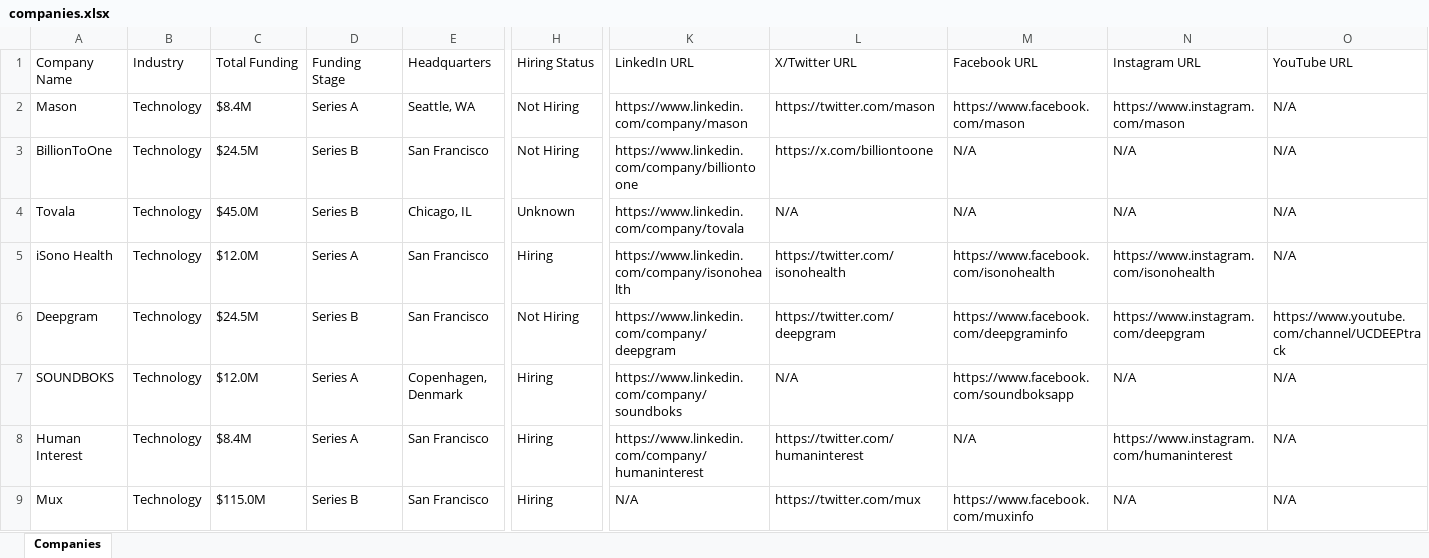
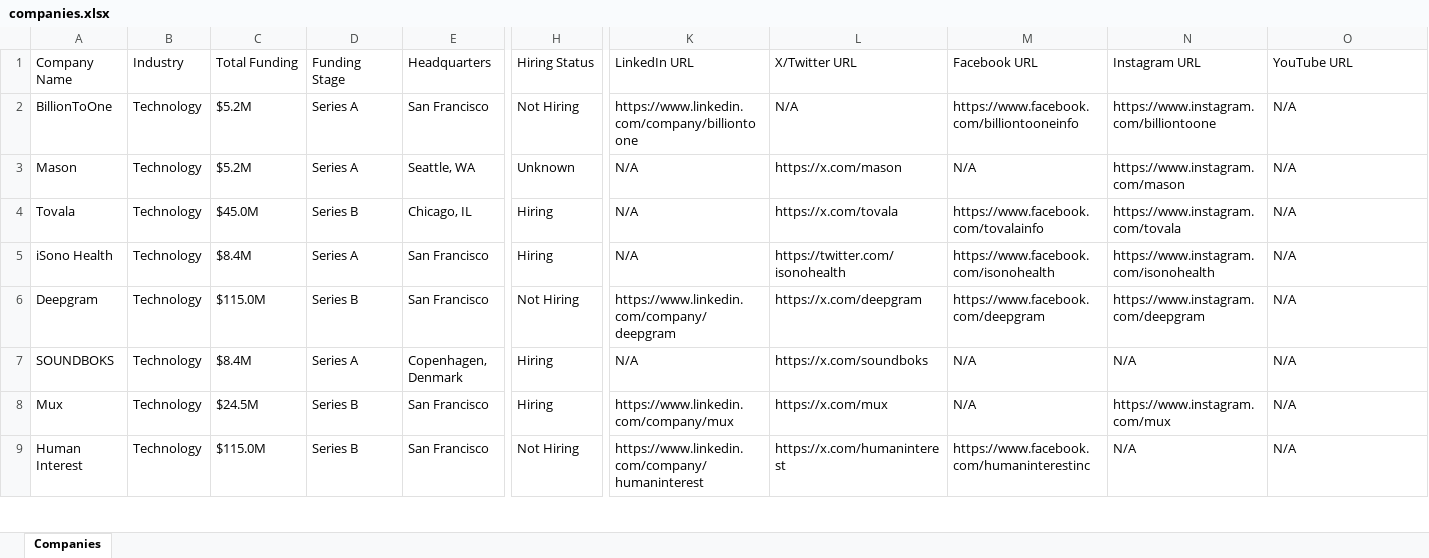
Before and after one commit to usergit535/talent_intelligence_project_2, an Excel workbook: output/companies.xlsx, sheet Companies, drawn as a sheet; only a part is shown, gaps mark what is left out; values as stored, in another font and other column widths than the file's, no cell formats; removed rows and columns are numbered as before the commit, all else as after; rows hold the shown columns only; the diff covers the shown part only; the diff names each change by its address in the sheet, - before the commit and + after, or states it on an @@ line.

```diff
--- a/output/companies.xlsx (sheet Companies)
+++ b/output/companies.xlsx (sheet Companies)
-row 2: Mason | Technology | $8.4M | Series A | Seattle, WA | Not Hiring | https://www.linkedin.com/company/mason | https://twitter.com/mason | https://www.facebook.com/mason | https://www.instagram.com/mason | N/A
-C2 (Total Funding): $24.5M
+C2 (Total Funding): $5.2M
-D2 (Funding Stage): Series B
+D2 (Funding Stage): Series A
-L2 (X/Twitter URL): https://x.com/billiontoone
+L2 (X/Twitter URL): N/A
-M2 (Facebook URL): N/A
+M2 (Facebook URL): https://www.facebook.com/billiontooneinfo
-N2 (Instagram URL): N/A
+N2 (Instagram URL): https://www.instagram.com/billiontoone
+row 3: Mason | Technology | $5.2M | Series A | Seattle, WA | Unknown | N/A | https://x.com/mason | N/A | https://www.instagram.com/mason | N/A
-H4 (Hiring Status): Unknown
+H4 (Hiring Status): Hiring
-K4 (LinkedIn URL): https://www.linkedin.com/company/tovala
+K4 (LinkedIn URL): N/A
-L4 (X/Twitter URL): N/A
+L4 (X/Twitter URL): https://x.com/tovala
-M4 (Facebook URL): N/A
+M4 (Facebook URL): https://www.facebook.com/tovalainfo
-N4 (Instagram URL): N/A
+N4 (Instagram URL): https://www.instagram.com/tovala
-C5 (Total Funding): $12.0M
+C5 (Total Funding): $8.4M
-K5 (LinkedIn URL): https://www.linkedin.com/company/isonohealth
+K5 (LinkedIn URL): N/A
-C6 (Total Funding): $24.5M
+C6 (Total Funding): $115.0M
-L6 (X/Twitter URL): https://twitter.com/deepgram
+L6 (X/Twitter URL): https://x.com/deepgram
-M6 (Facebook URL): https://www.facebook.com/deepgraminfo
+M6 (Facebook URL): https://www.facebook.com/deepgram
-O6 (YouTube URL): https://www.youtube.com/channel/UCDEEPtrack
+O6 (YouTube URL): N/A
-C7 (Total Funding): $12.0M
+C7 (Total Funding): $8.4M
-K7 (LinkedIn URL): https://www.linkedin.com/company/soundboks
+K7 (LinkedIn URL): N/A
-L7 (X/Twitter URL): N/A
+L7 (X/Twitter URL): https://x.com/soundboks
-M7 (Facebook URL): https://www.facebook.com/soundboksapp
+M7 (Facebook URL): N/A
-row 8: Human Interest | Technology | $8.4M | Series A | San Francisco | Hiring | https://www.linkedin.com/company/humaninterest | https://twitter.com/humaninterest | N/A | https://www.instagram.com/humaninterest | N/A
-C8 (Total Funding): $115.0M
+C8 (Total Funding): $24.5M
-K8 (LinkedIn URL): N/A
+K8 (LinkedIn URL): https://www.linkedin.com/company/mux
-L8 (X/Twitter URL): https://twitter.com/mux
+L8 (X/Twitter URL): https://x.com/mux
-M8 (Facebook URL): https://www.facebook.com/muxinfo
+M8 (Facebook URL): N/A
-N8 (Instagram URL): N/A
+N8 (Instagram URL): https://www.instagram.com/mux
+row 9: Human Interest | Technology | $115.0M | Series B | San Francisco | Not Hiring | https://www.linkedin.com/company/humaninterest | https://x.com/humaninterest | https://www.facebook.com/humaninterestinc | N/A | N/A
```
Also changed, not shown: 6 added rows, 6 removed rows and 392 edited cells elsewhere in this sheet, cell formats, 1 other file.
